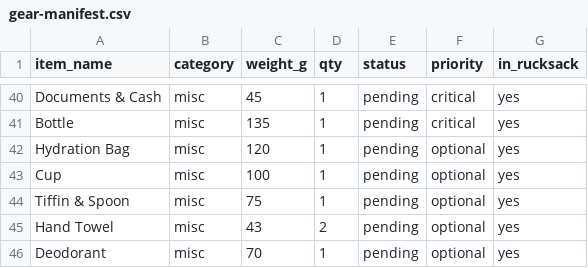
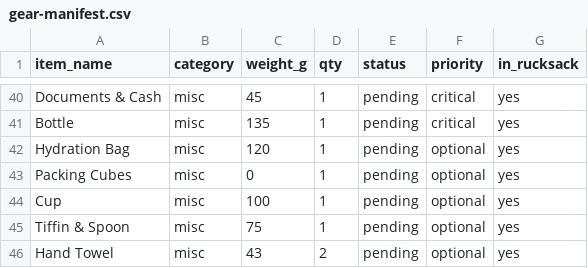
Before and after one commit to chandratop/peak, a CSV file: public/data/kalanag/gear-manifest.csv, drawn as a sheet; only a part is shown, gaps mark what is left out; the shorter side is filled out with more unchanged rows.

```diff
--- a/public/data/kalanag/gear-manifest.csv
+++ b/public/data/kalanag/gear-manifest.csv
@@ -42,2 +42,3 @@ Bottle,misc,135,1,pending,critical,yes
 Hydration Bag,misc,120,1,pending,optional,yes
+Packing Cubes,misc,0,1,pending,optional,yes
 Cup,misc,100,1,pending,optional,yes
```
Also changed, not shown: 1 other file.
